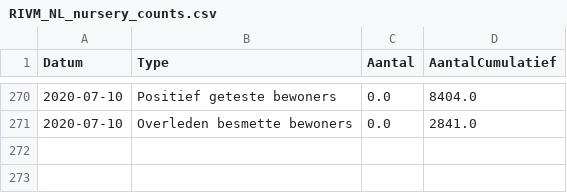
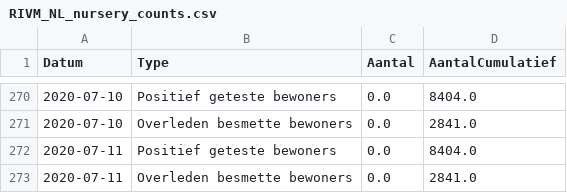
Before and after one commit to RVoor/CoronaWatchNL, a CSV file: data-misc/data-nursery/RIVM_NL_nursery_counts.csv, drawn as a sheet; only a part is shown, gaps mark what is left out.

Commit message:
Update Dashboard data

```diff
--- a/data-misc/data-nursery/RIVM_NL_nursery_counts.csv
+++ b/data-misc/data-nursery/RIVM_NL_nursery_counts.csv
@@ -271 +271,3 @@ Datum,Type,Aantal,AantalCumulatief
 2020-07-10,Overleden besmette bewoners,0.0,2841.0
+2020-07-11,Positief geteste bewoners,0.0,8404.0
+2020-07-11,Overleden besmette bewoners,0.0,2841.0
```
